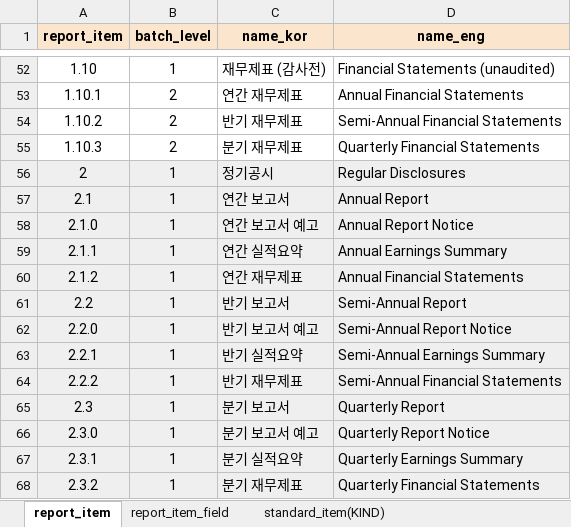
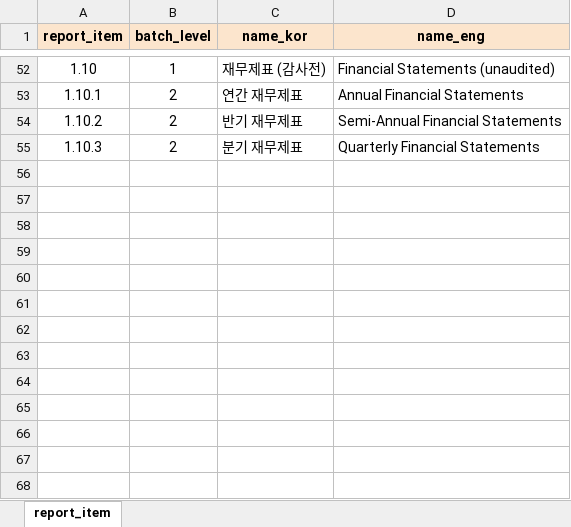
Before and after one commit to leechanhoe/EDGAR-Filing-Classification, an Excel workbook: form_type.xlsx, sheet report_item, drawn as a sheet; only a part is shown, gaps mark what is left out; values as stored, in another font and other column widths than the file's, no borders; charts and pictures not drawn; the diff names each change by its address in the sheet, - before the commit and + after, or states it on an @@ line.

```diff
--- a/form_type.xlsx (sheet report_item)
+++ b/form_type.xlsx (sheet report_item)
-sheet tab: report_item_field
-sheet tab: standard_item(KIND)
-row 56: 2 | 1 | 정기공시 | Regular Disclosures
-row 57: 2.1 | 1 | 연간 보고서 | Annual Report
-row 58: 2.1.0 | 1 | 연간 보고서 예고 | Annual Report Notice
-row 59: 2.1.1 | 1 | 연간 실적요약 | Annual Earnings Summary
-row 60: 2.1.2 | 1 | 연간 재무제표 | Annual Financial Statements
-row 61: 2.2 | 1 | 반기 보고서 | Semi-Annual Report
-row 62: 2.2.0 | 1 | 반기 보고서 예고 | Semi-Annual Report Notice
-row 63: 2.2.1 | 1 | 반기 실적요약 | Semi-Annual Earnings Summary
-row 64: 2.2.2 | 1 | 반기 재무제표 | Semi-Annual Financial Statements
-row 65: 2.3 | 1 | 분기 보고서 | Quarterly Report
-row 66: 2.3.0 | 1 | 분기 보고서 예고 | Quarterly Report Notice
-row 67: 2.3.1 | 1 | 분기 실적요약 | Quarterly Earnings Summary
-row 68: 2.3.2 | 1 | 분기 재무제표 | Quarterly Financial Statements
```
Also changed, not shown: other sheet tabs, charts or pictures, 7 other files.
